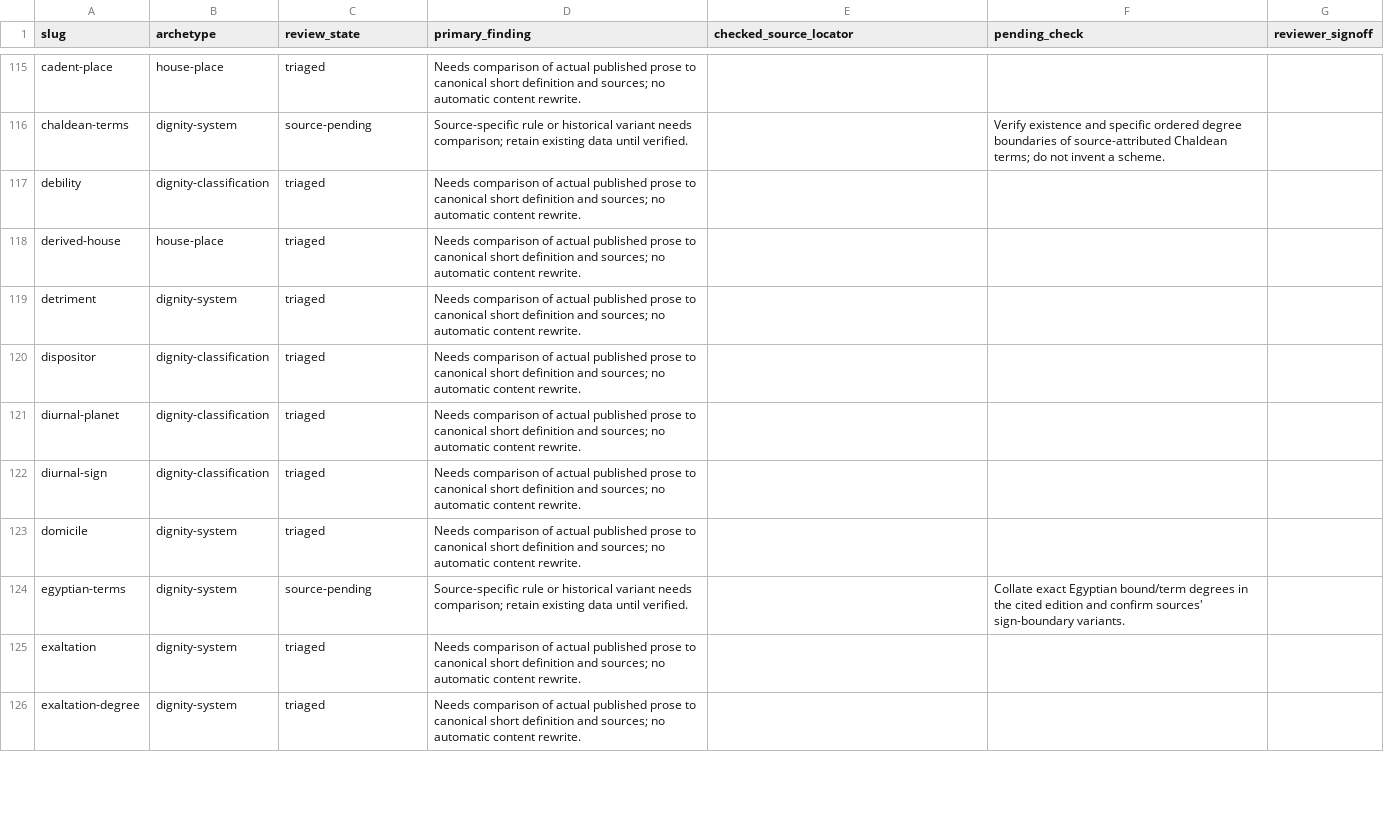
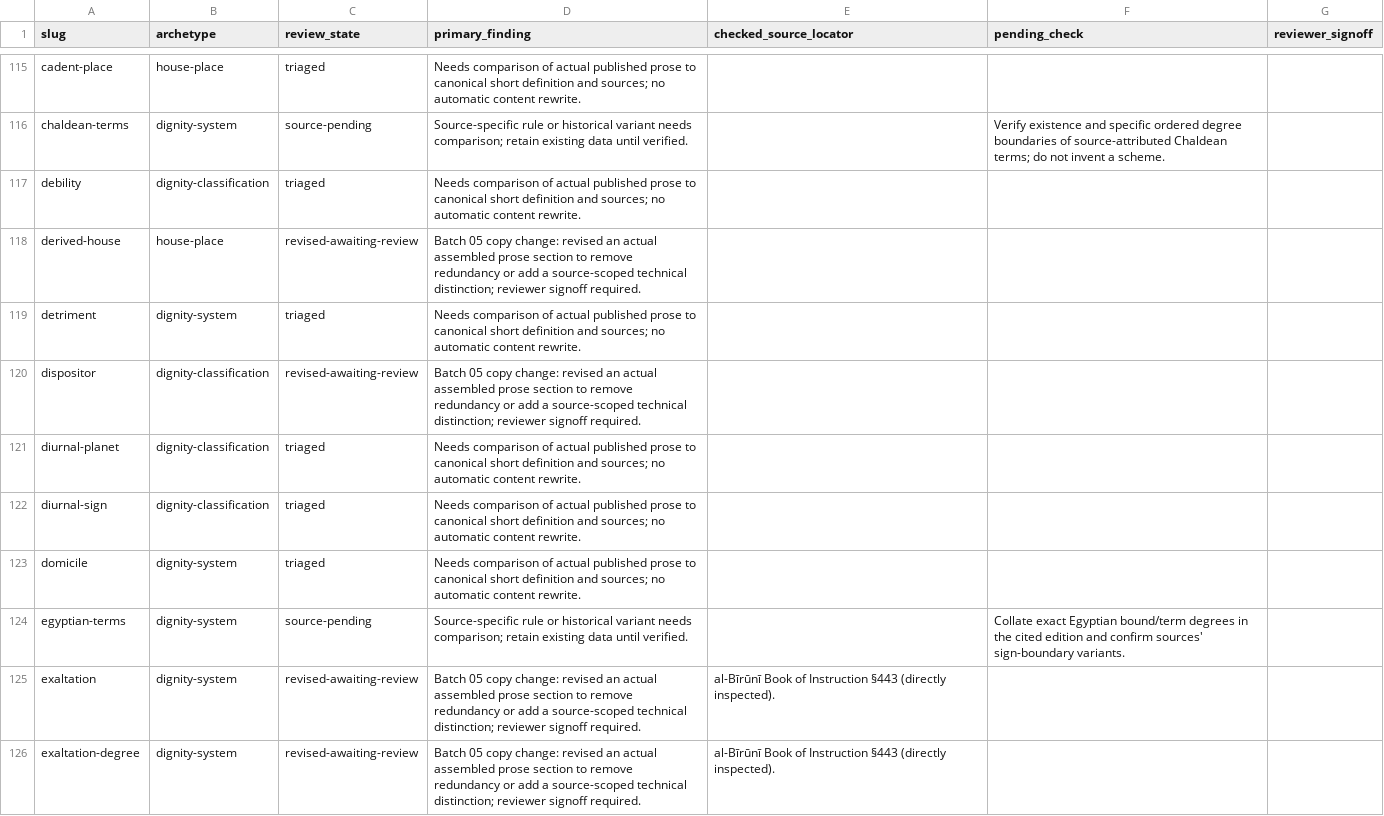
Before and after one commit to Cybergnostic/astro-lexicon, a CSV file: docs/editorial/lexicographic-ledger.csv, drawn as a sheet; only a part is shown, gaps mark what is left out; the diff covers the shown part only.

Commit message:
Track 13 real dignity prose revisions with six directly checked passages and retained source holds

```diff
--- a/docs/editorial/lexicographic-ledger.csv
+++ b/docs/editorial/lexicographic-ledger.csv
@@ -117,5 +117,5 @@
 "debility","dignity-classification","triaged","Needs comparison of actual published prose to canonical short definition and sources; no automatic content rewrite.","","",""
-"derived-house","house-place","triaged","Needs comparison of actual published prose to canonical short definition and sources; no automatic content rewrite.","","",""
+"derived-house","house-place","revised-awaiting-review","Batch 05 copy change: revised an actual assembled prose section to remove redundancy or add a source-scoped technical distinction; reviewer signoff required.","","",""
 "detriment","dignity-system","triaged","Needs comparison of actual published prose to canonical short definition and sources; no automatic content rewrite.","","",""
-"dispositor","dignity-classification","triaged","Needs comparison of actual published prose to canonical short definition and sources; no automatic content rewrite.","","",""
+"dispositor","dignity-classification","revised-awaiting-review","Batch 05 copy change: revised an actual assembled prose section to remove redundancy or add a source-scoped technical distinction; reviewer signoff required.","","",""
 "diurnal-planet","dignity-classification","triaged","Needs comparison of actual published prose to canonical short definition and sources; no automatic content rewrite.","","",""
@@ -124,3 +124,3 @@
 "egyptian-terms","dignity-system","source-pending","Source-specific rule or historical variant needs comparison; retain existing data until verified.","","Collate exact Egyptian bound/term degrees in the cited edition and confirm sources' sign-boundary variants.",""
-"exaltation","dignity-system","triaged","Needs comparison of actual published prose to canonical short definition and sources; no automatic content rewrite.","","",""
-"exaltation-degree","dignity-system","triaged","Needs comparison of actual published prose to canonical short definition and sources; no automatic content rewrite.","","",""
+"exaltation","dignity-system","revised-awaiting-review","Batch 05 copy change: revised an actual assembled prose section to remove redundancy or add a source-scoped technical distinction; reviewer signoff required.","al-Bīrūnī Book of Instruction §443 (directly inspected).","",""
+"exaltation-degree","dignity-system","revised-awaiting-review","Batch 05 copy change: revised an actual assembled prose section to remove redundancy or add a source-scoped technical distinction; reviewer signoff required.","al-Bīrūnī Book of Instruction §443 (directly inspected).","",""
```
Also changed, not shown: 22 edited cells elsewhere in this file.
